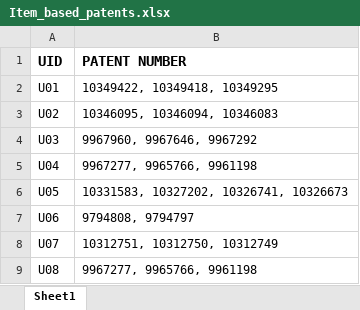
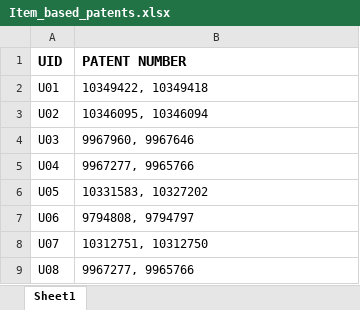
Before and after one commit to prachichouksey/Recommender-System, an Excel workbook: data/Item_based_patents.xlsx, sheet Sheet1, drawn as a sheet; values as stored, in another font and other column widths than the file's, no borders; the diff names each change by its address in the sheet, - before the commit and + after, or states it on an @@ line.

Commit message:
item-based user data reduced

```diff
--- a/data/Item_based_patents.xlsx (sheet Sheet1)
+++ b/data/Item_based_patents.xlsx (sheet Sheet1)
-B2 (PATENT NUMBER): 10349422, 10349418, 10349295
+B2 (PATENT NUMBER): 10349422, 10349418
-B3 (PATENT NUMBER): 10346095, 10346094, 10346083
+B3 (PATENT NUMBER): 10346095, 10346094
-B4 (PATENT NUMBER): 9967960, 9967646, 9967292
+B4 (PATENT NUMBER): 9967960, 9967646
-B5 (PATENT NUMBER): 9967277, 9965766, 9961198
+B5 (PATENT NUMBER): 9967277, 9965766
-B6 (PATENT NUMBER): 10331583, 10327202, 10326741, 10326673
+B6 (PATENT NUMBER): 10331583, 10327202
-B8 (PATENT NUMBER): 10312751, 10312750, 10312749
+B8 (PATENT NUMBER): 10312751, 10312750
-B9 (PATENT NUMBER): 9967277, 9965766, 9961198
+B9 (PATENT NUMBER): 9967277, 9965766
```
Also changed, not shown: 1 other file.
